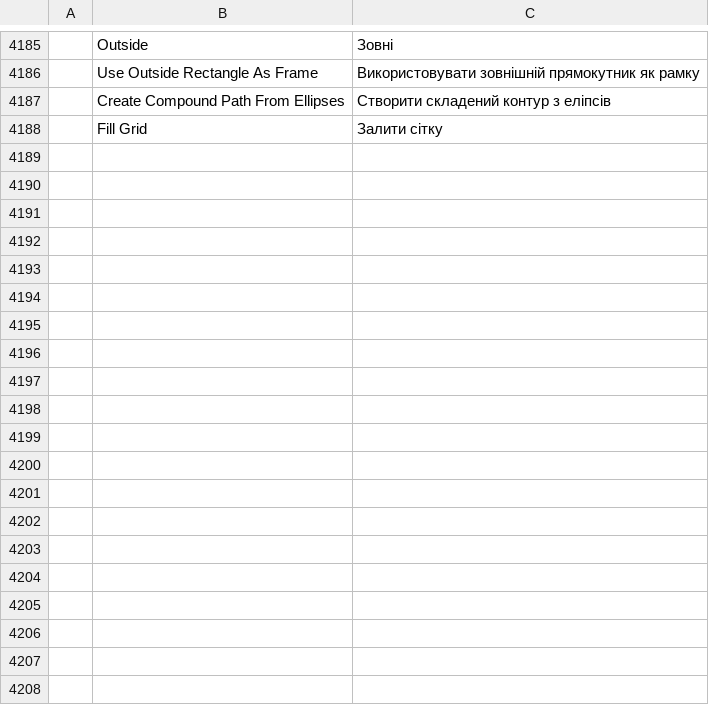
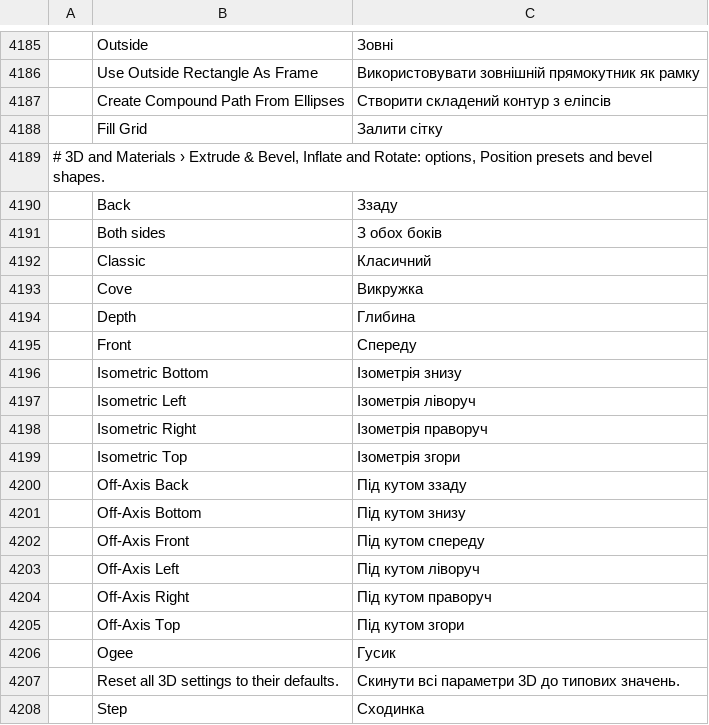
Before and after one commit to SiteSentrix/StitchFoundry, a TSV file: crates/ui-egui/src/i18n/uk.tsv, drawn as a sheet; only a part is shown, gaps mark what is left out; the diff covers the shown part only; the diff names each change by its address in the sheet, - before the commit and + after, or states it on an @@ line.

Commit message:
Effect › 3D and Materials: Extrude & Bevel, Inflate and Rotate
The three 3D types besides Revolve, as live effects in the three-d crate,
drawn as shaded vector faces by the canvas, SVG/PDF export and Expand
Appearance alike, from the public 3D and Materials documentation:

- Extrude & Bevel: depth (0-2000 pt), twist, taper, solid or hollow caps,
  and bevels in six original cross-sections (classic, rounded, cove, step,
  ogee) with width, height, repeat, spacing, inside and both sides.
- Inflate: the shape as a membrane under pressure (a Poisson solve held at
  zero along the outline and holes), so it rises vertically from the edge
  and rounds without creases; volume, depth and both sides. Steep cells
  near the outline are refined without cracks.
- Rotate: every fill and stroke turned in 3D and shaded as one plane.

All three share Revolve's view and lighting parameters, the rotation and
light gizmos (turning about the art's centre) and a dialog with Object,
Rotation and Lighting tabs, with Position presets (Front ... Isometric
Bottom, our own values). An object takes one 3D effect. Inflate cuts the
grid cells that straddle a hole's edge with pathops, hence the new
pathops -> three-d layer order.

Docs: docs/three-d.md, mcp.md, and the 3D rows of the parity docs.

```diff
--- a/crates/ui-egui/src/i18n/uk.tsv
+++ b/crates/ui-egui/src/i18n/uk.tsv
+row 4189: # 3D and Materials › Extrude & Bevel, Inflate and Rotate: options, Position presets and bevel shapes.
+row 4190:  | Back | Ззаду
+row 4191:  | Both sides | З обох боків
+row 4192:  | Classic | Класичний
+row 4193:  | Cove | Викружка
+row 4194:  | Depth | Глибина
+row 4195:  | Front | Спереду
+row 4196:  | Isometric Bottom | Ізометрія знизу
+row 4197:  | Isometric Left | Ізометрія ліворуч
+row 4198:  | Isometric Right | Ізометрія праворуч
+row 4199:  | Isometric Top | Ізометрія згори
+row 4200:  | Off-Axis Back | Під кутом ззаду
+row 4201:  | Off-Axis Bottom | Під кутом знизу
+row 4202:  | Off-Axis Front | Під кутом спереду
+row 4203:  | Off-Axis Left | Під кутом ліворуч
+row 4204:  | Off-Axis Right | Під кутом праворуч
+row 4205:  | Off-Axis Top | Під кутом згори
+row 4206:  | Ogee | Гусик
+row 4207:  | Reset all 3D settings to their defaults. | Скинути всі параметри 3D до типових значень.
+row 4208:  | Step | Сходинка
```
Also changed, not shown: 9 added rows elsewhere in this file, crates/ui-egui/src/i18n/es.tsv, crates/ui-egui/src/i18n/hu.tsv, 35 other files.
